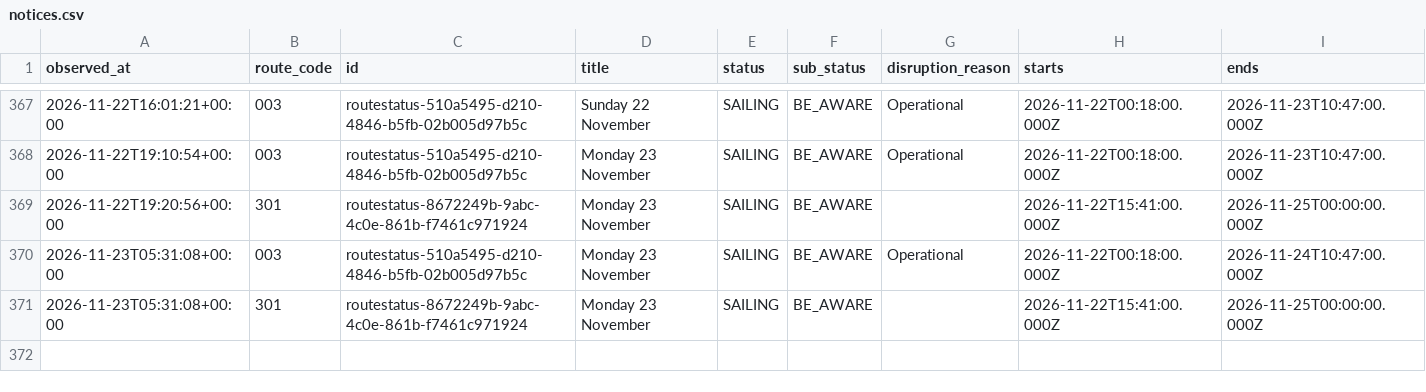
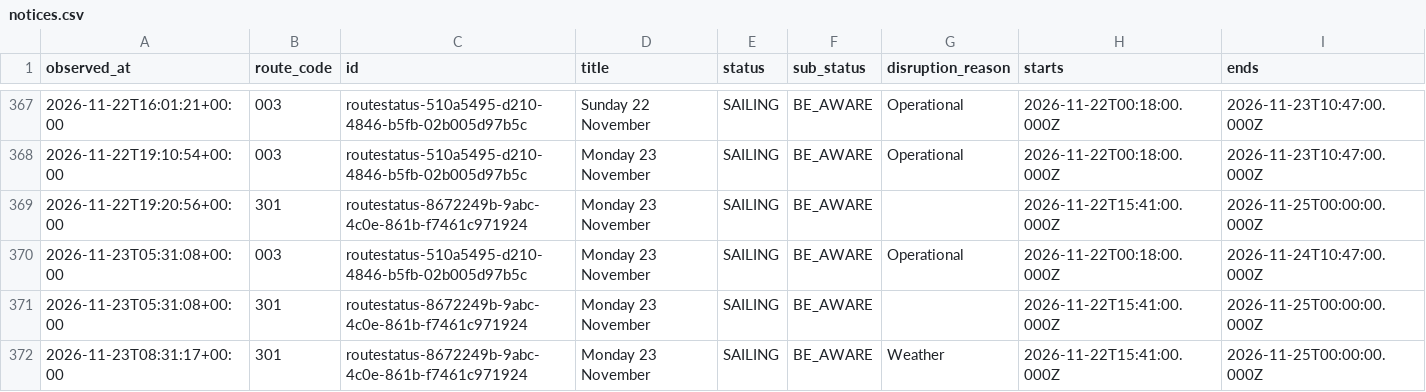
Before and after one commit to SamKelsey/ferry-predictor, a CSV file: notices.csv, drawn as a sheet; only a part is shown, gaps mark what is left out; rows hold the shown columns only; the diff names each change by its address in the sheet, - before the commit and + after, or states it on an @@ line.

```diff
--- a/notices.csv
+++ b/notices.csv
+row 372: 2026-11-23T08:31:17+00:00 | 301 | routestatus-8672249b-9abc-4c0e-861b-f7461c971924 | Monday 23 November | SAILING | BE_AWARE | Weather | 2026-11-22T15:41:00.000Z | 2026-11-25T00:00:00.000Z
```
